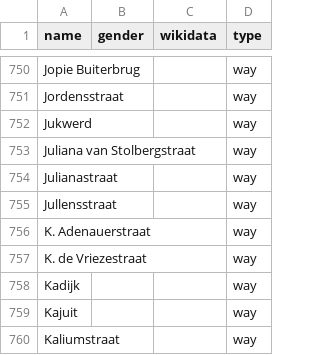
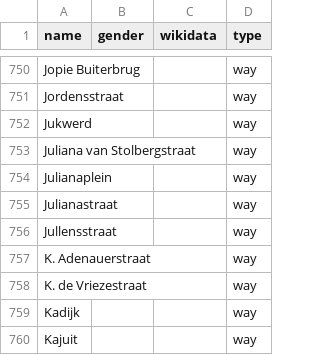
Before and after one commit to RobinLinde/equalstreetnames-groningen, a CSV file: data/other.csv, drawn as a sheet; only a part is shown, gaps mark what is left out; the shorter side is filled out with more unchanged rows.

```diff
--- a/data/other.csv
+++ b/data/other.csv
@@ -753,2 +753,3 @@ Jukwerd,,,way
 "Juliana van Stolbergstraat",,,way
+Julianaplein,,,way
 Julianastraat,,,way
```
Also changed, not shown: data/gender.csv, 2 other files.
